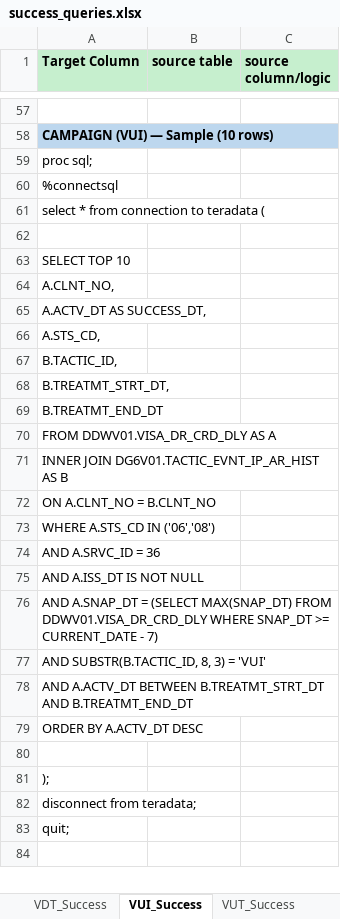
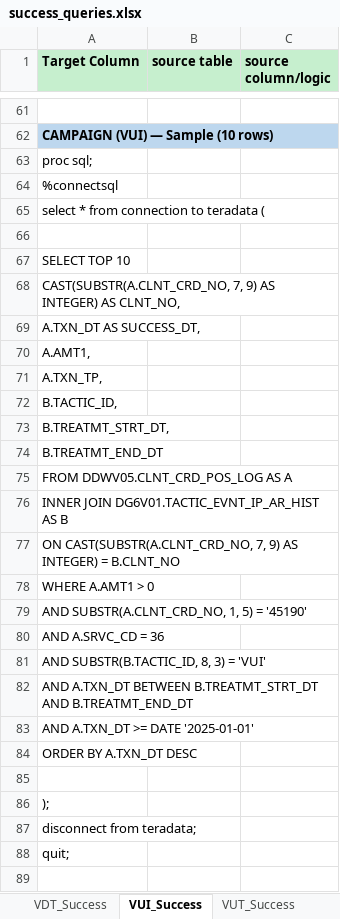
Before and after one commit to 7AVS/success_lib, an Excel workbook: metadata/success_queries.xlsx, sheet VUI_Success, drawn as a sheet; only a part is shown, gaps mark what is left out; values as stored, in another font and other column widths than the file's, no borders; removed rows and columns are numbered as before the commit, all else as after; the diff covers the shown part only; the diff names each change by its address in the sheet, - before the commit and + after, or states it on an @@ line.

```diff
--- a/metadata/success_queries.xlsx (sheet VUI_Success)
+++ b/metadata/success_queries.xlsx (sheet VUI_Success)
-A68 (Target Column): A.CLNT_NO,
+A68 (Target Column): CAST(SUBSTR(A.CLNT_CRD_NO, 7, 9) AS INTEGER) AS CLNT_NO,
-A69 (Target Column): A.ACTV_DT AS SUCCESS_DT,
+A69 (Target Column): A.TXN_DT AS SUCCESS_DT,
-A70 (Target Column): A.STS_CD,
+A70 (Target Column): A.AMT1,
+row 71: A.TXN_TP,
-A75 (Target Column): FROM DDWV01.VISA_DR_CRD_DLY AS A
+A75 (Target Column): FROM DDWV05.CLNT_CRD_POS_LOG AS A
-A77 (Target Column): ON A.CLNT_NO = B.CLNT_NO
+A77 (Target Column): ON CAST(SUBSTR(A.CLNT_CRD_NO, 7, 9) AS INTEGER) = B.CLNT_NO
-A78 (Target Column): WHERE A.STS_CD IN ('06','08')
+A78 (Target Column): WHERE A.AMT1 > 0
-A79 (Target Column): AND A.SRVC_ID = 36
+A79 (Target Column): AND SUBSTR(A.CLNT_CRD_NO, 1, 5) = '45190'
-A80 (Target Column): AND A.ISS_DT IS NOT NULL
+A80 (Target Column): AND A.SRVC_CD = 36
-row 76: AND A.SNAP_DT = (SELECT MAX(SNAP_DT) FROM DDWV01.VISA_DR_CRD_DLY WHERE SNAP_DT >= CURRENT_DATE - 7)
-A82 (Target Column): AND A.ACTV_DT BETWEEN B.TREATMT_STRT_DT…
+A82 (Target Column): AND A.TXN_DT BETWEEN B.TREATMT_STRT_DT…
-A83 (Target Column): ORDER BY A.ACTV_DT DESC
+A83 (Target Column): AND A.TXN_DT >= DATE '2025-01-01'
+row 84: ORDER BY A.TXN_DT DESC
```
Also changed, not shown: 7 added rows, 1 removed row and 39 edited cells elsewhere in this sheet, sheet GIS_Success, sheet TAO_Success, sheet IDE_Success, sheet IRI_Success, sheet VCN_Success, sheet VDA_Success, 5 more sheets, 3 other files.
